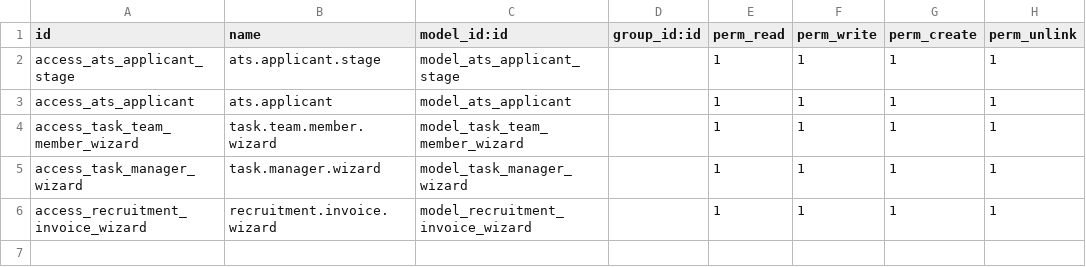
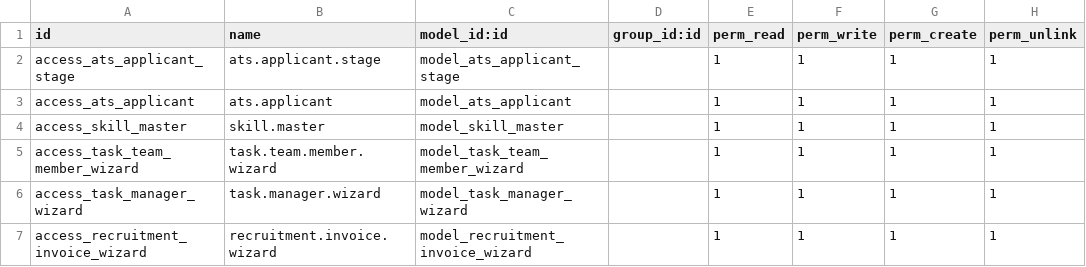
Before and after one commit to illiyasmahe/ats_recruitment_19, a CSV file: ats_tracking/security/ir.model.access.csv, drawn as a sheet; the diff names each change by its address in the sheet, - before the commit and + after, or states it on an @@ line.

```diff
--- a/ats_tracking/security/ir.model.access.csv
+++ b/ats_tracking/security/ir.model.access.csv
+row 4: access_skill_master | skill.master | model_skill_master |  | 1 | 1 | 1 | 1
```
Also changed, not shown: 13 other files.
